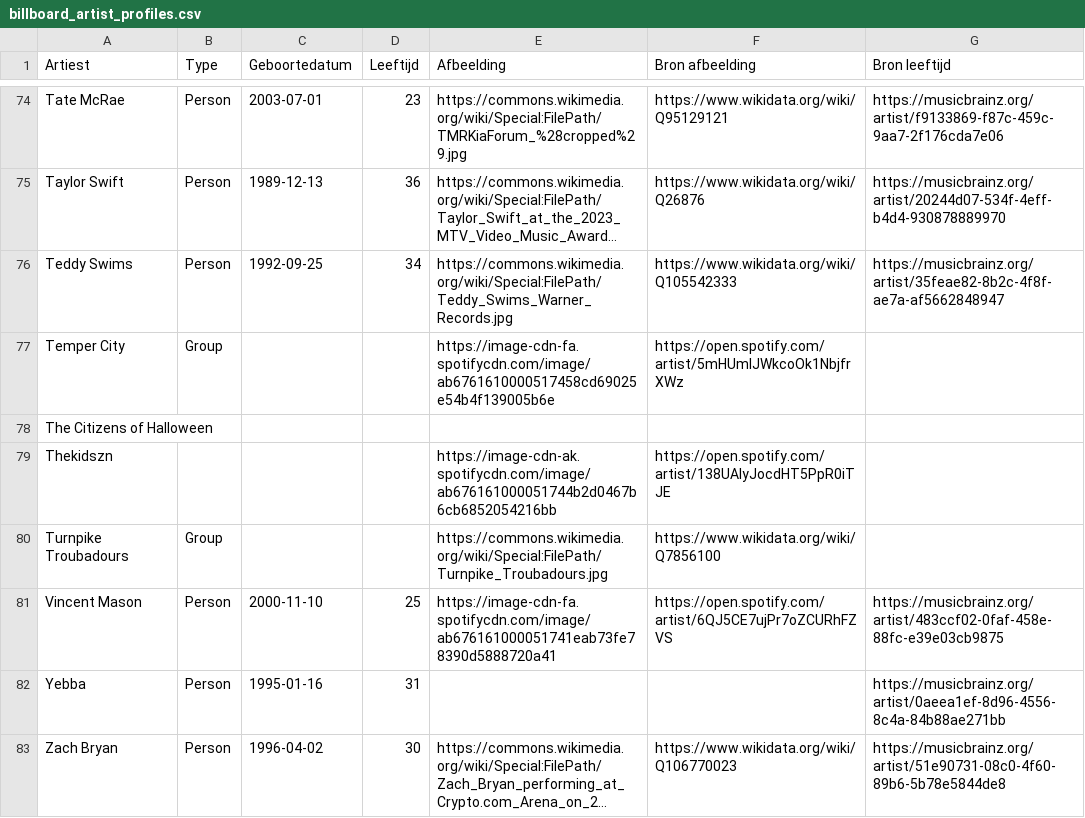
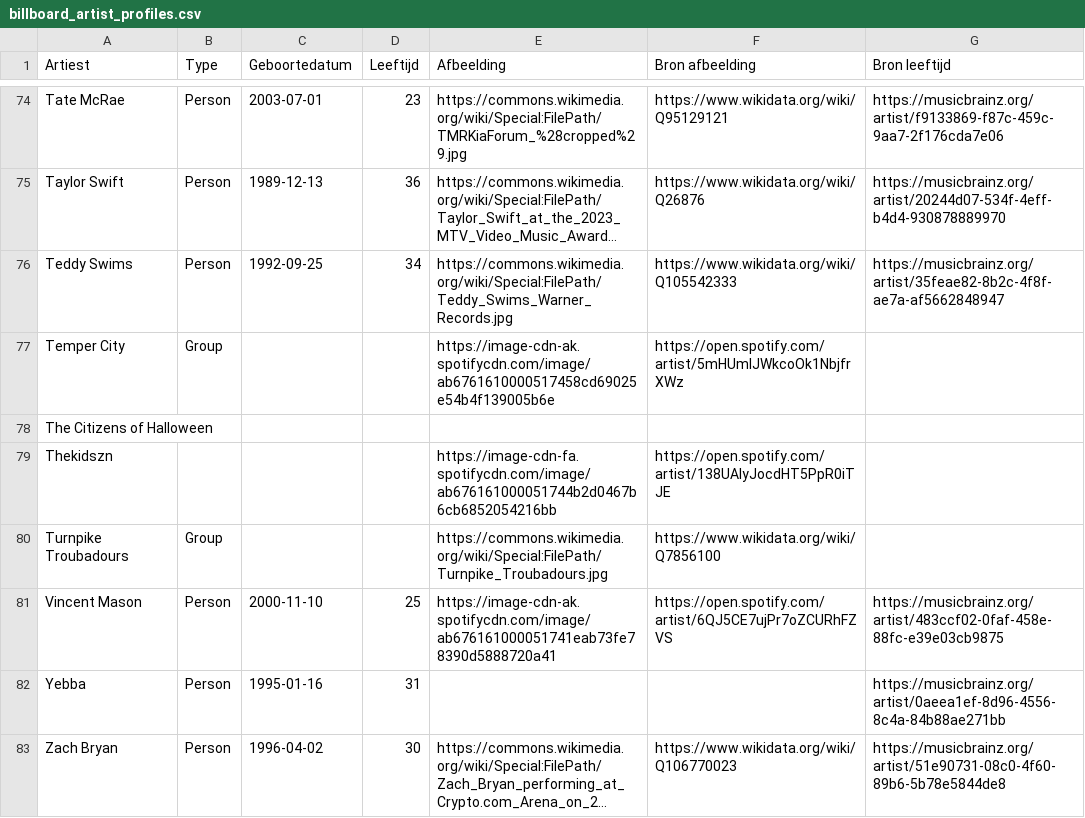
Before and after one commit to seppegoossens99-eng/billboard-hot-100-reversed, a CSV file: billboard_artist_profiles.csv, drawn as a sheet; only a part is shown, gaps mark what is left out; long unchanged cells end in …; the diff covers the shown part only; the diff names each change by its address in the sheet, - before the commit and + after, or states it on an @@ line.

```diff
--- a/billboard_artist_profiles.csv
+++ b/billboard_artist_profiles.csv
-E77 (Afbeelding): https://image-cdn-fa.spotifycdn.com/image/ab6761610000517458cd69025e54b4f139005b6e
+E77 (Afbeelding): https://image-cdn-ak.spotifycdn.com/image/ab6761610000517458cd69025e54b4f139005b6e
-E79 (Afbeelding): https://image-cdn-ak.spotifycdn.com/image/ab676161000051744b2d0467b6cb6852054216bb
+E79 (Afbeelding): https://image-cdn-fa.spotifycdn.com/image/ab676161000051744b2d0467b6cb6852054216bb
-E81 (Afbeelding): https://image-cdn-fa.spotifycdn.com/image/ab676161000051741eab73fe78390d5888720a41
+E81 (Afbeelding): https://image-cdn-ak.spotifycdn.com/image/ab676161000051741eab73fe78390d5888720a41
```
Also changed, not shown: 7 edited cells elsewhere in this file, 3 other files.
